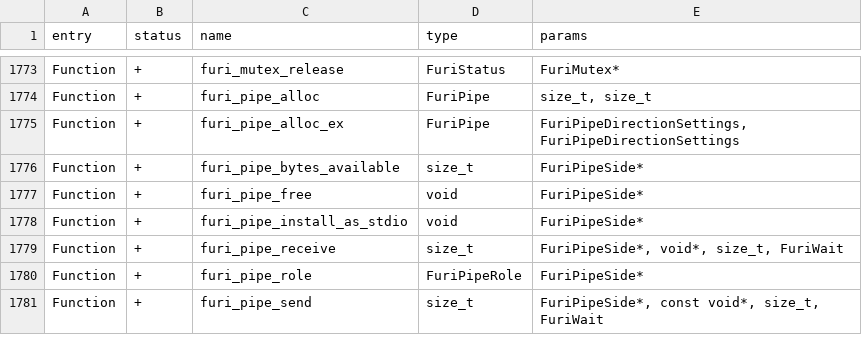
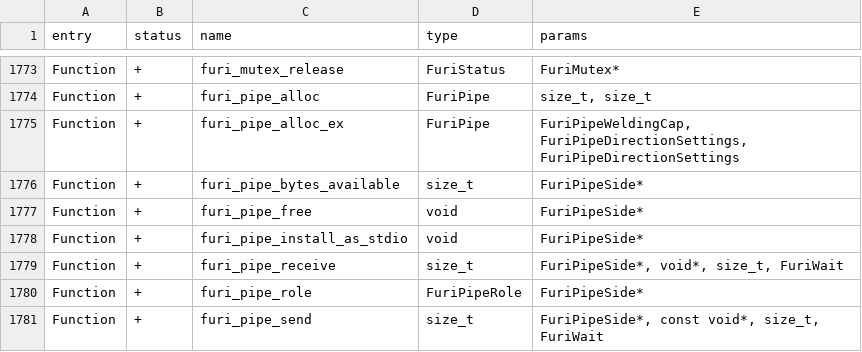
Before and after one commit to miemiy/flipperzero-firmware, a CSV file: targets/f7/api_symbols.csv, drawn as a sheet; only a part is shown, gaps mark what is left out.

Commit message:
fix: non-explosive welding

```diff
--- a/targets/f7/api_symbols.csv
+++ b/targets/f7/api_symbols.csv
@@ -1774,3 +1774,3 @@ Function,+,furi_mutex_release,FuriStatus,FuriMutex*
 Function,+,furi_pipe_alloc,FuriPipe,"size_t, size_t"
-Function,+,furi_pipe_alloc_ex,FuriPipe,"FuriPipeDirectionSettings, FuriPipeDirectionSettings"
+Function,+,furi_pipe_alloc_ex,FuriPipe,"FuriPipeWeldingCap, FuriPipeDirectionSettings, FuriPipeDirectionSettings"
 Function,+,furi_pipe_bytes_available,size_t,FuriPipeSide*
```
Also changed, not shown: 3 other files.
